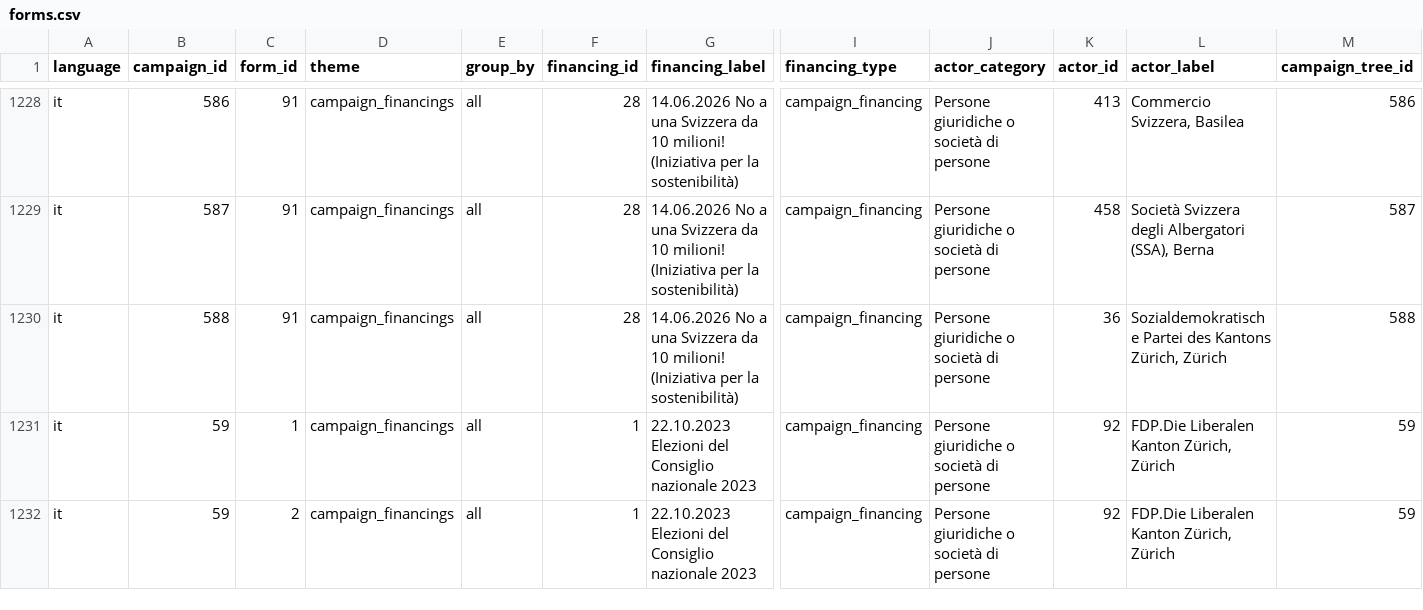
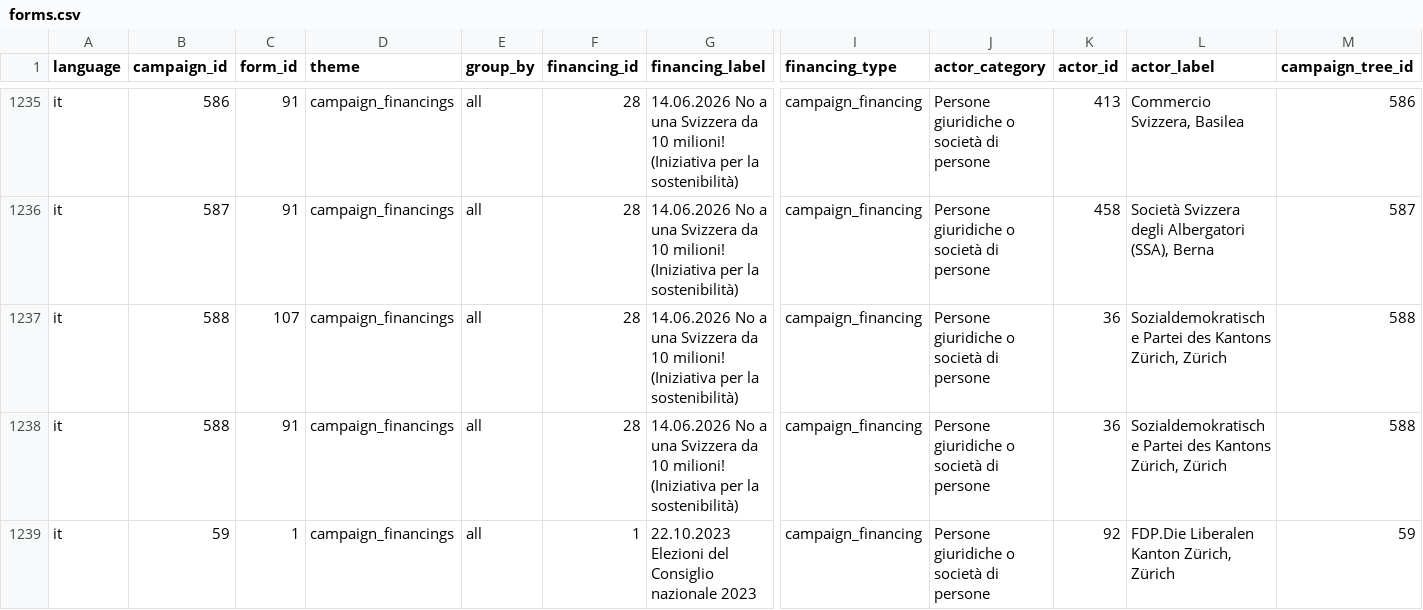
Before and after one commit to lgnbhl/lgnbhl.github.io, a CSV file: swiss-political-financing/data/it/forms/forms.csv, drawn as a sheet; only a part is shown, gaps mark what is left out; the shorter side is filled out with more unchanged rows; rows hold the shown columns only; the diff covers the shown part only; the diff names each change by its address in the sheet, - before the commit and + after, or states it on an @@ line.

```diff
--- a/swiss-political-financing/data/it/forms/forms.csv
+++ b/swiss-political-financing/data/it/forms/forms.csv
+row 1237: it | 588 | 107 | campaign_financings | all | 28 | 14.06.2026 No a una Svizzera da 10 milioni! (Iniziativa per la sostenibilità) | campaign_financing | Persone giuridiche o società di persone | 36 | Sozialdemokratische Partei des Kantons Zürich, Zürich | 588
```
Also changed, not shown: 10 added rows elsewhere in this file, swiss-political-financing/data/de/allowances/allowance_appearances.csv, swiss-political-financing/data/de/forms/forms.csv, 25 other files.
